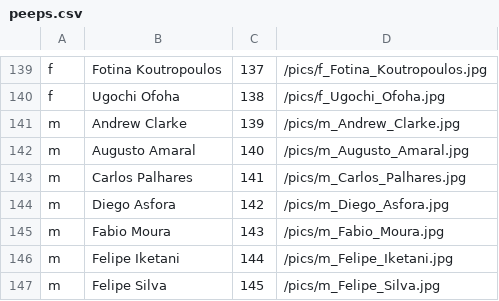
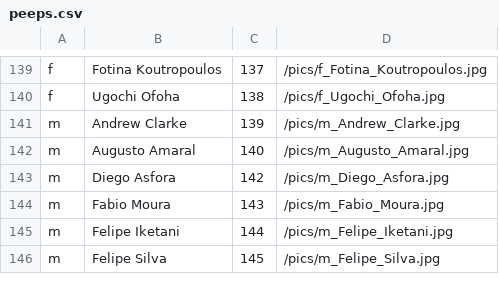
Before and after one commit to tdruiva/twfaces-www, a CSV file: app/resources/peeps.csv, drawn as a sheet; only a part is shown, gaps mark what is left out.

Commit message:
Dead to us

```diff
--- a/app/resources/peeps.csv
+++ b/app/resources/peeps.csv
@@ -142,3 +142,2 @@ m,Andrew Clarke,139,/pics/m_Andrew_Clarke.jpg
 m,Augusto Amaral,140,/pics/m_Augusto_Amaral.jpg
-m,Carlos Palhares,141,/pics/m_Carlos_Palhares.jpg
 m,Diego Asfora,142,/pics/m_Diego_Asfora.jpg
```
